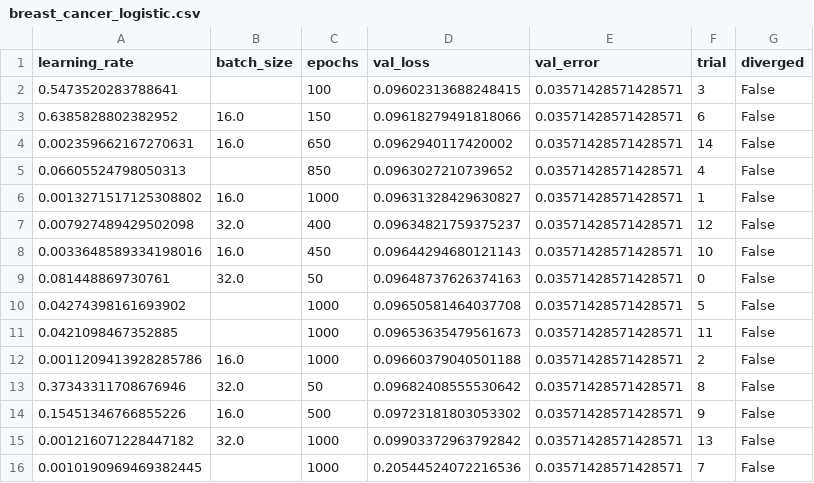
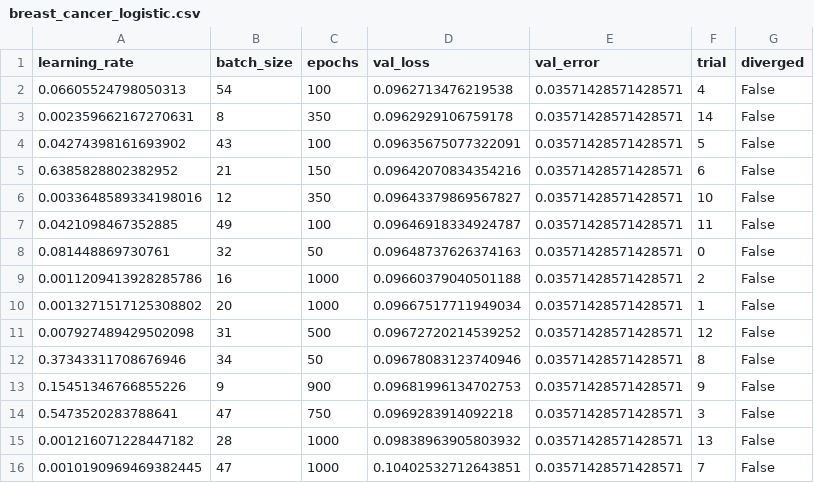
Before and after one commit to rjsmith0606/csci-447-projects, a CSV file: project3-neural-networks/results/tuning/breast_cancer_logistic.csv, drawn as a sheet.

```diff
--- a/project3-neural-networks/results/tuning/breast_cancer_logistic.csv
+++ b/project3-neural-networks/results/tuning/breast_cancer_logistic.csv
@@ -1,16 +1,16 @@
 learning_rate,batch_size,epochs,val_loss,val_error,trial,diverged
-0.5473520283788641,,100,0.09602313688248415,0.03571428571428571,3,False
-0.6385828802382952,16.0,150,0.09618279491818066,0.03571428571428571,6,False
-0.002359662167270631,16.0,650,0.0962940117420002,0.03571428571428571,14,False
-0.06605524798050313,,850,0.0963027210739652,0.03571428571428571,4,False
-0.0013271517125308802,16.0,1000,0.09631328429630827,0.03571428571428571,1,False
-0.007927489429502098,32.0,400,0.09634821759375237,0.03571428571428571,12,False
-0.0033648589334198016,16.0,450,0.09644294680121143,0.03571428571428571,10,False
-0.081448869730761,32.0,50,0.09648737626374163,0.03571428571428571,0,False
-0.04274398161693902,,1000,0.09650581464037708,0.03571428571428571,5,False
-0.0421098467352885,,1000,0.09653635479561673,0.03571428571428571,11,False
-0.0011209413928285786,16.0,1000,0.09660379040501188,0.03571428571428571,2,False
-0.37343311708676946,32.0,50,0.09682408555530642,0.03571428571428571,8,False
-0.15451346766855226,16.0,500,0.09723181803053302,0.03571428571428571,9,False
-0.001216071228447182,32.0,1000,0.09903372963792842,0.03571428571428571,13,False
-0.0010190969469382445,,1000,0.20544524072216536,0.03571428571428571,7,False
+0.06605524798050313,54,100,0.0962713476219538,0.03571428571428571,4,False
+0.002359662167270631,8,350,0.0962929106759178,0.03571428571428571,14,False
+0.04274398161693902,43,100,0.09635675077322091,0.03571428571428571,5,False
+0.6385828802382952,21,150,0.09642070834354216,0.03571428571428571,6,False
+0.0033648589334198016,12,350,0.09643379869567827,0.03571428571428571,10,False
+0.0421098467352885,49,100,0.09646918334924787,0.03571428571428571,11,False
+0.081448869730761,32,50,0.09648737626374163,0.03571428571428571,0,False
+0.0011209413928285786,16,1000,0.09660379040501188,0.03571428571428571,2,False
+0.0013271517125308802,20,1000,0.09667517711949034,0.03571428571428571,1,False
+0.007927489429502098,31,500,0.09672720214539252,0.03571428571428571,12,False
+0.37343311708676946,34,50,0.09678083123740946,0.03571428571428571,8,False
+0.15451346766855226,9,900,0.09681996134702753,0.03571428571428571,9,False
+0.5473520283788641,47,750,0.0969283914092218,0.03571428571428571,3,False
+0.001216071228447182,28,1000,0.09838963905803932,0.03571428571428571,13,False
+0.0010190969469382445,47,1000,0.10402532712643851,0.03571428571428571,7,False
```
Also changed, not shown: project3-neural-networks/results/tuning/breast_cancer_nn.csv, 3 other files.
